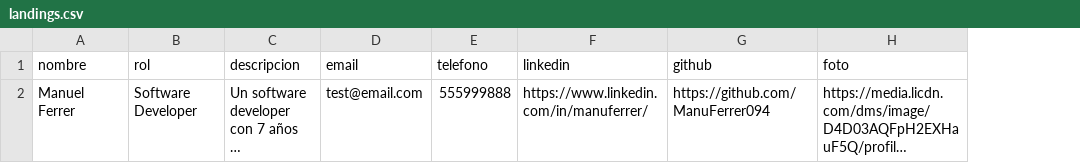
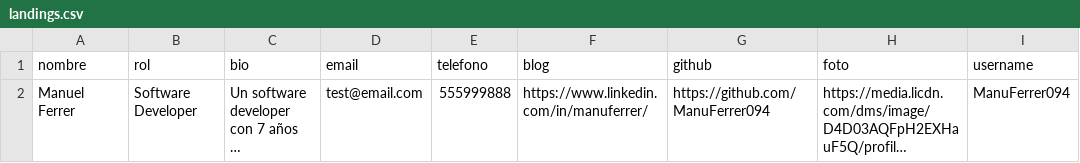
Before and after one commit to ManuFerrer094/landingville, a CSV file: dist/landcorp/assets/landings.csv, drawn as a sheet; long unchanged cells end in …; the diff names each change by its address in the sheet, - before the commit and + after, or states it on an @@ line.

```diff
--- a/dist/landcorp/assets/landings.csv
+++ b/dist/landcorp/assets/landings.csv
+column I (username), row 2: ManuFerrer094
-C1: descripcion
+C1: bio
-F1: linkedin
+F1: blog
```
Also changed, not shown: src/assets/landings.csv, 14 other files.
